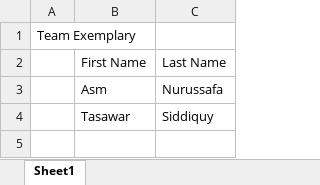
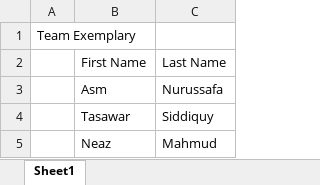
Before and after one commit to Asm-Nurussafa/Micro-Controller-group-project, an Excel workbook: Team Exemplary.xlsx, sheet Sheet1, drawn as a sheet; values as stored, in another font and other column widths than the file's, no borders; the diff names each change by its address in the sheet, - before the commit and + after, or states it on an @@ line.

```diff
--- a/Team Exemplary.xlsx (sheet Sheet1)
+++ b/Team Exemplary.xlsx (sheet Sheet1)
+row 5:  | Neaz | Mahmud
```
Also changed, not shown: 2 other files.
